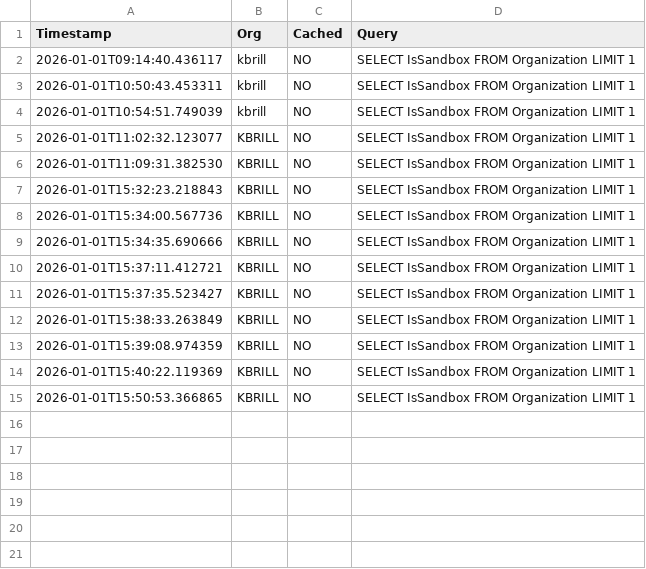
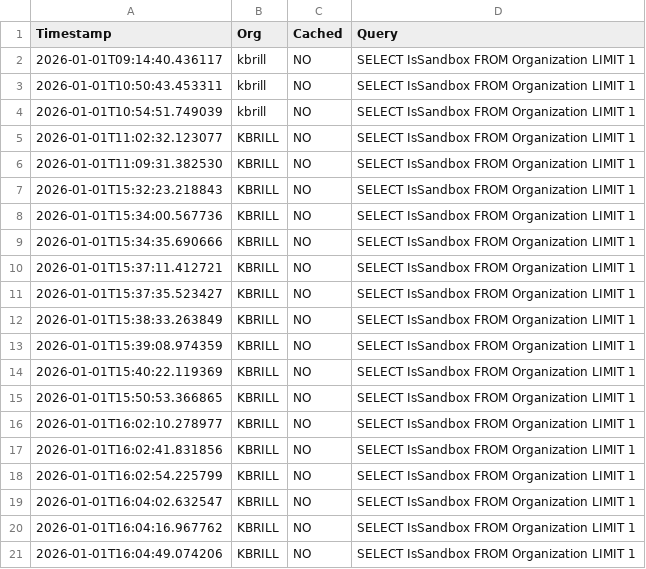
Before and after one commit to ken-brill/Sandcastle-Utilities, a CSV file: cli/logs/queries.csv, drawn as a sheet; the diff names each change by its address in the sheet, - before the commit and + after, or states it on an @@ line.

```diff
--- a/cli/logs/queries.csv
+++ b/cli/logs/queries.csv
+row 16: 2026-01-01T16:02:10.278977 | KBRILL | NO | SELECT IsSandbox FROM Organization LIMIT 1
+row 17: 2026-01-01T16:02:41.831856 | KBRILL | NO | SELECT IsSandbox FROM Organization LIMIT 1
+row 18: 2026-01-01T16:02:54.225799 | KBRILL | NO | SELECT IsSandbox FROM Organization LIMIT 1
+row 19: 2026-01-01T16:04:02.632547 | KBRILL | NO | SELECT IsSandbox FROM Organization LIMIT 1
+row 20: 2026-01-01T16:04:16.967762 | KBRILL | NO | SELECT IsSandbox FROM Organization LIMIT 1
+row 21: 2026-01-01T16:04:49.074206 | KBRILL | NO | SELECT IsSandbox FROM Organization LIMIT 1
```
Also changed, not shown: 1 other file.
